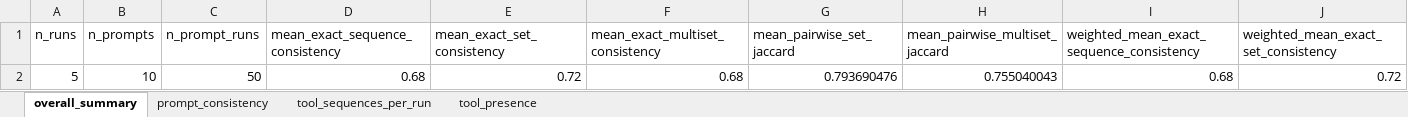
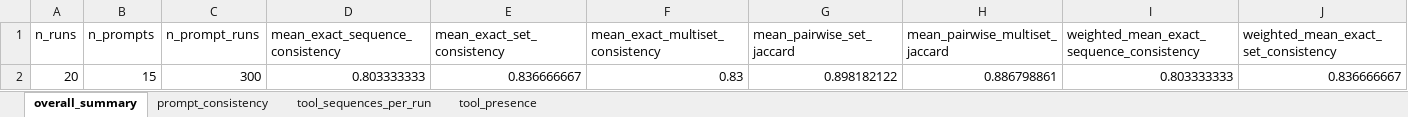
Before and after one commit to miso-booster/senpai-experiments, an Excel workbook: out/RQ3_tool_consistency/RQ3_tool_consistency.xlsx, sheet overall_summary, drawn as a sheet; only a part is shown; values as stored, in another font and other column widths than the file's, no borders; removed rows and columns are numbered as before the commit, all else as after; rows hold the shown columns only; the diff names each change by its address in the sheet, - before the commit and + after, or states it on an @@ line.

```diff
--- a/out/RQ3_tool_consistency/RQ3_tool_consistency.xlsx (sheet overall_summary)
+++ b/out/RQ3_tool_consistency/RQ3_tool_consistency.xlsx (sheet overall_summary)
-row 2: 5 | 10 | 50 | 0.68 | 0.72 | 0.68 | 0.793690476 | 0.755040043 | 0.68 | 0.72
+row 2: 20 | 15 | 300 | 0.803333333 | 0.836666667 | 0.83 | 0.898182122 | 0.886798861 | 0.803333333 | 0.836666667
```
Also changed, not shown: sheet tool_sequences_per_run, sheet prompt_consistency, sheet tool_presence, out/RQ2_architecture_metrics/RQ2_architecture_metrics.xlsx, 12 other files.
